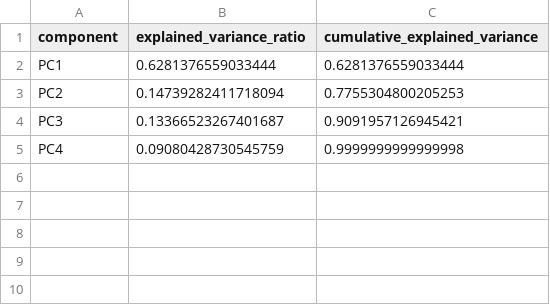
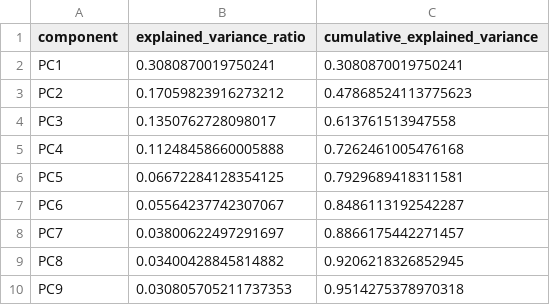
Before and after one commit to BoydEmmons04/CS488FinalProj, a CSV file: outputs/evaluation/pca_explained_variance.csv, drawn as a sheet.

```diff
--- a/outputs/evaluation/pca_explained_variance.csv
+++ b/outputs/evaluation/pca_explained_variance.csv
@@ -1,5 +1,10 @@
 component,explained_variance_ratio,cumulative_explained_variance
-PC1,0.6281376559033444,0.6281376559033444
-PC2,0.14739282411718094,0.7755304800205253
-PC3,0.13366523267401687,0.9091957126945421
-PC4,0.09080428730545759,0.9999999999999998
+PC1,0.3080870019750241,0.3080870019750241
+PC2,0.17059823916273212,0.47868524113775623
+PC3,0.1350762728098017,0.613761513947558
+PC4,0.11248458660005888,0.7262461005476168
+PC5,0.06672284128354125,0.7929689418311581
+PC6,0.05564237742307067,0.8486113192542287
+PC7,0.03800622497291697,0.8866175442271457
+PC8,0.03400428845814882,0.9206218326852945
+PC9,0.030805705211737353,0.9514275378970318
```
Also changed, not shown: outputs/evaluation/feature_importance_linear.csv, outputs/modeling/correlation_focus.csv, 25 other files.
